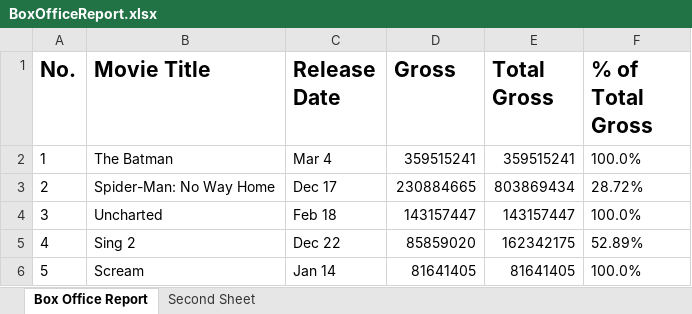
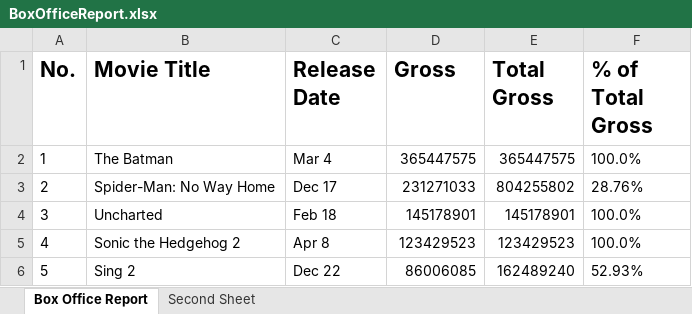
Before and after one commit to shreyasharma12/WebScraping, an Excel workbook: BoxOfficeReport.xlsx, sheet Box Office Report, drawn as a sheet; values as stored, in another font and other column widths than the file's, no borders; the diff names each change by its address in the sheet, - before the commit and + after, or states it on an @@ line.

```diff
--- a/BoxOfficeReport.xlsx (sheet Box Office Report)
+++ b/BoxOfficeReport.xlsx (sheet Box Office Report)
-D2 (Gross): 359515241
+D2 (Gross): 365447575
-E2 (Total Gross): 359515241
+E2 (Total Gross): 365447575
-D3 (Gross): 230884665
+D3 (Gross): 231271033
-E3 (Total Gross): 803869434
+E3 (Total Gross): 804255802
-F3 (% of Total Gross): 28.72%
+F3 (% of Total Gross): 28.76%
-D4 (Gross): 143157447
+D4 (Gross): 145178901
-E4 (Total Gross): 143157447
+E4 (Total Gross): 145178901
-B5 (Movie Title): Sing 2
+B5 (Movie Title): Sonic the Hedgehog 2
-C5 (Release Date): Dec 22
+C5 (Release Date): Apr 8
-D5 (Gross): 85859020
+D5 (Gross): 123429523
-E5 (Total Gross): 162342175
+E5 (Total Gross): 123429523
-F5 (% of Total Gross): 52.89%
+F5 (% of Total Gross): 100.0%
-B6 (Movie Title): Scream
+B6 (Movie Title): Sing 2
-C6 (Release Date): Jan 14
+C6 (Release Date): Dec 22
-D6 (Gross): 81641405
+D6 (Gross): 86006085
-E6 (Total Gross): 81641405
+E6 (Total Gross): 162489240
-F6 (% of Total Gross): 100.0%
+F6 (% of Total Gross): 52.93%
```
Also changed, not shown: PythonToExcel.xlsx, 3 other files.
